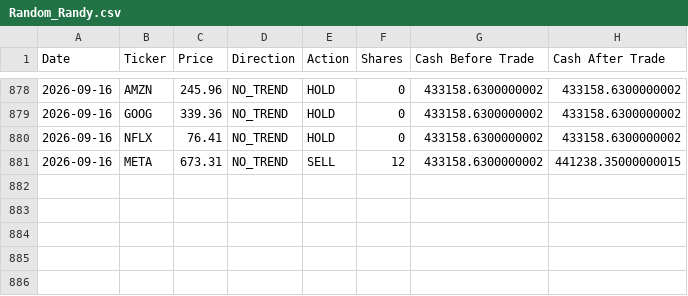
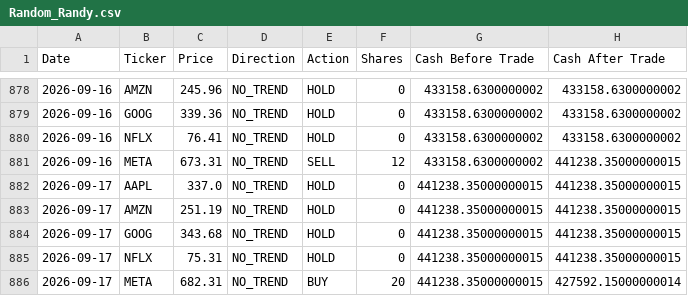
Before and after one commit to dr-cagri-tanriover/FAANG-Robotrader, a CSV file: data/Random_Randy.csv, drawn as a sheet; only a part is shown, gaps mark what is left out.

```diff
--- a/data/Random_Randy.csv
+++ b/data/Random_Randy.csv
@@ -881 +881,6 @@ Date,Ticker,Price,Direction,Action,Shares,Cash Before Trade,Cash After Trade
 2026-09-16,META,673.31,NO_TREND,SELL,12,433158.6300000002,441238.35000000015
+2026-09-17,AAPL,337.0,NO_TREND,HOLD,0,441238.35000000015,441238.35000000015
+2026-09-17,AMZN,251.19,NO_TREND,HOLD,0,441238.35000000015,441238.35000000015
+2026-09-17,GOOG,343.68,NO_TREND,HOLD,0,441238.35000000015,441238.35000000015
+2026-09-17,NFLX,75.31,NO_TREND,HOLD,0,441238.35000000015,441238.35000000015
+2026-09-17,META,682.31,NO_TREND,BUY,20,441238.35000000015,427592.15000000014
```
Also changed, not shown: data/Brave_Beth.csv, data/Optimal_Owen.csv, 1 other file.
